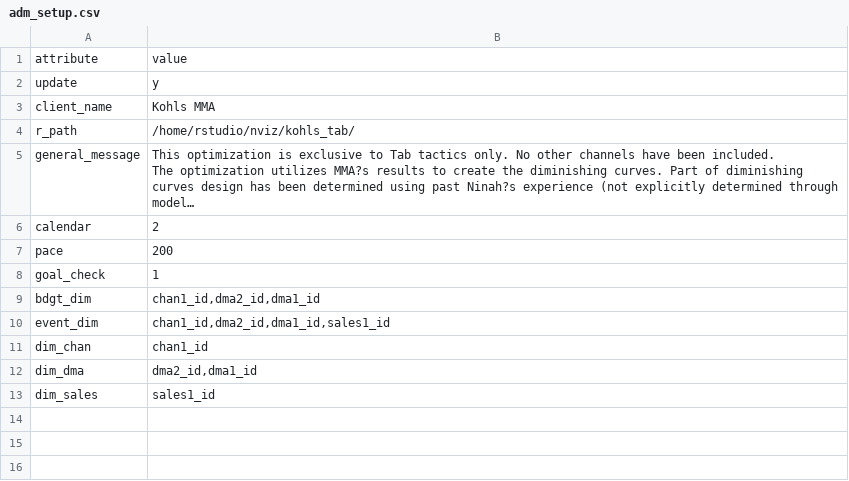
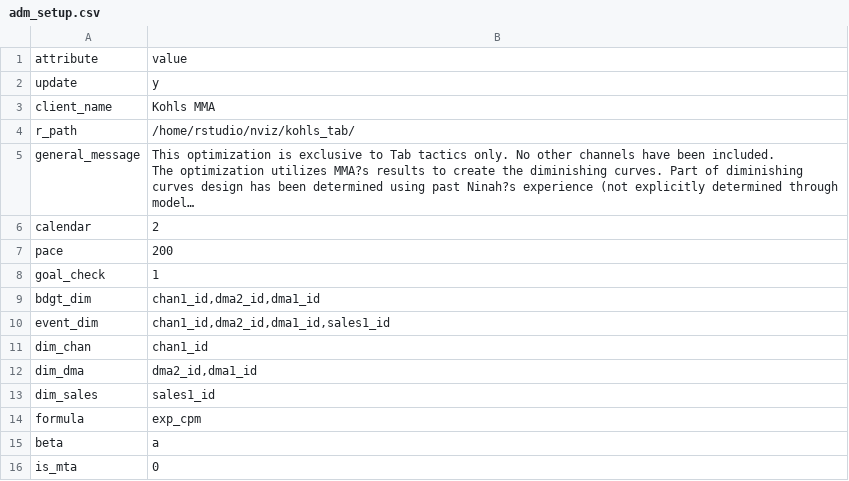
Before and after one commit to truesightconsulting/kohls_tab, a CSV file: admin/opt/admin/adm_setup.csv, drawn as a sheet; long unchanged cells end in ….

```diff
--- a/admin/opt/admin/adm_setup.csv
+++ b/admin/opt/admin/adm_setup.csv
@@ -15 +15,4 @@ dim_dma,"dma2_id,dma1_id"
 dim_sales,sales1_id
+formula,exp_cpm
+beta,a
+is_mta,0
```
Also changed, not shown: 7 other files.
